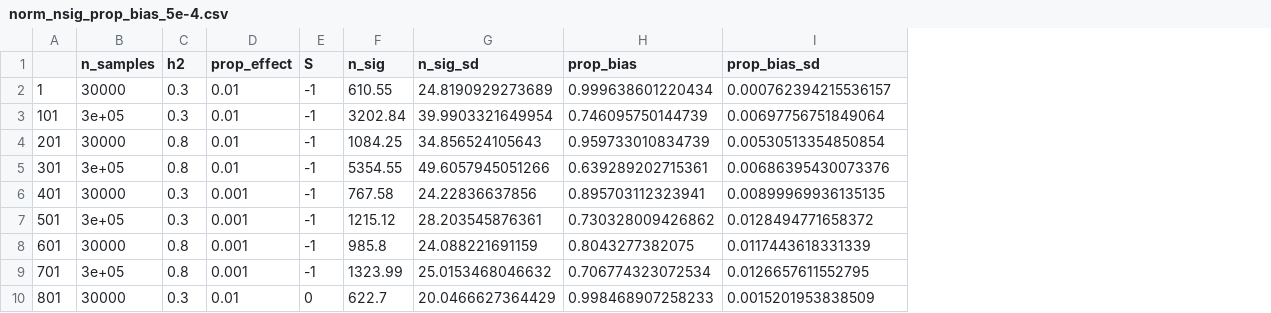
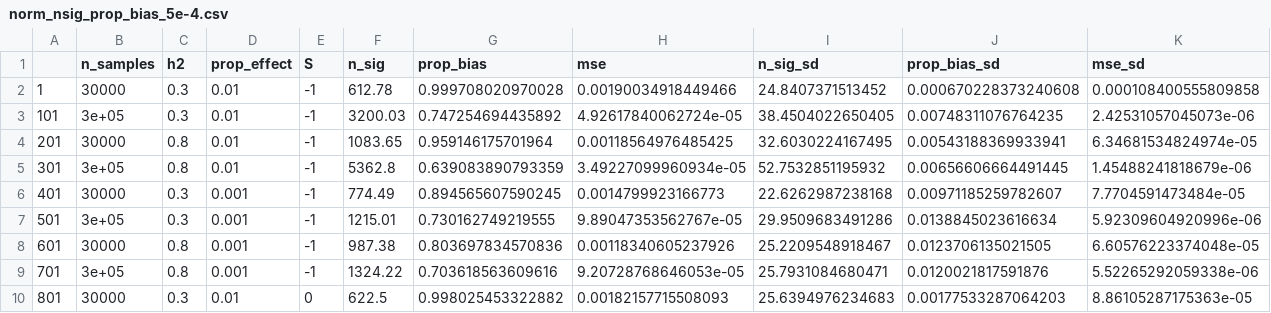
Before and after one commit to amandaforde/winnerscurse_sims, a CSV file: results/norm_nsig_prop_bias_5e-4.csv, drawn as a sheet; only a part is shown; removed rows and columns are numbered as before the commit, all else as after; the diff covers the shown part only; the diff names each change by its address in the sheet, - before the commit and + after, or states it on an @@ line.

```diff
--- a/results/norm_nsig_prop_bias_5e-4.csv
+++ b/results/norm_nsig_prop_bias_5e-4.csv
-column G (n_sig_sd), rows 2-10: 24.8190929273689 | 39.9903321649954 | 34.856524105643 | 49.6057945051266 | 24.22836637856 | 28.203545876361 | 24.088221691159 | 25.0153468046632 | 20.0466627364429
+column H (mse), rows 2-10: 0.00190034918449466 | 4.92617840062724e-05 | 0.00118564976485425 | 3.49227099960934e-05 | 0.0014799923166773 | 9.89047353562767e-05 | 0.00118340605237926 | 9.20728768646053e-05 | 0.00182157715508093
+column I (n_sig_sd), rows 2-10: 24.8407371513452 | 38.4504022650405 | 32.6030224167495 | 52.7532851195932 | 22.6262987238168 | 29.9509683491286 | 25.2209548918467 | 25.7931084680471 | 25.6394976234683
+column K (mse_sd), rows 2-10: 0.000108400555809858 | 2.42531057045073e-06 | 6.34681534824974e-05 | 1.45488241818679e-06 | 7.7704591473484e-05 | 5.92309604920996e-06 | 6.60576223374048e-05 | 5.52265292059338e-06 | 8.86105287175363e-05
-F2 (n_sig): 610.55
+F2 (n_sig): 612.78
-G2 (prop_bias): 0.999638601220434
+G2 (prop_bias): 0.999708020970028
-J2 (prop_bias_sd): 0.000762394215536157
+J2 (prop_bias_sd): 0.000670228373240608
-F3 (n_sig): 3202.84
+F3 (n_sig): 3200.03
-G3 (prop_bias): 0.746095750144739
+G3 (prop_bias): 0.747254694435892
-J3 (prop_bias_sd): 0.00697756751849064
+J3 (prop_bias_sd): 0.00748311076764235
-F4 (n_sig): 1084.25
+F4 (n_sig): 1083.65
-G4 (prop_bias): 0.959733010834739
+G4 (prop_bias): 0.959146175701964
-J4 (prop_bias_sd): 0.00530513354850854
+J4 (prop_bias_sd): 0.00543188369933941
-F5 (n_sig): 5354.55
+F5 (n_sig): 5362.8
-G5 (prop_bias): 0.639289202715361
+G5 (prop_bias): 0.639083890793359
-J5 (prop_bias_sd): 0.00686395430073376
+J5 (prop_bias_sd): 0.00656606664491445
-F6 (n_sig): 767.58
+F6 (n_sig): 774.49
-G6 (prop_bias): 0.895703112323941
+G6 (prop_bias): 0.894565607590245
-J6 (prop_bias_sd): 0.00899969936135135
+J6 (prop_bias_sd): 0.00971185259782607
-F7 (n_sig): 1215.12
+F7 (n_sig): 1215.01
-G7 (prop_bias): 0.730328009426862
+G7 (prop_bias): 0.730162749219555
-J7 (prop_bias_sd): 0.0128494771658372
+J7 (prop_bias_sd): 0.0138845023616634
-F8 (n_sig): 985.8
+F8 (n_sig): 987.38
-G8 (prop_bias): 0.8043277382075
+G8 (prop_bias): 0.803697834570836
-J8 (prop_bias_sd): 0.0117443618331339
+J8 (prop_bias_sd): 0.0123706135021505
-F9 (n_sig): 1323.99
+F9 (n_sig): 1324.22
-G9 (prop_bias): 0.706774323072534
+G9 (prop_bias): 0.703618563609616
-J9 (prop_bias_sd): 0.0126657611552795
+J9 (prop_bias_sd): 0.0120021817591876
-F10 (n_sig): 622.7
+F10 (n_sig): 622.5
-G10 (prop_bias): 0.998468907258233
+G10 (prop_bias): 0.998025453322882
-J10 (prop_bias_sd): 0.0015201953838509
+J10 (prop_bias_sd): 0.00177533287064203
```
Also changed, not shown: 45 edited cells elsewhere in this file, results/norm_nsig_prop_bias_5e-8.csv, results/skew_nsig_prop_bias_5e-8.csv, 18 other files.
